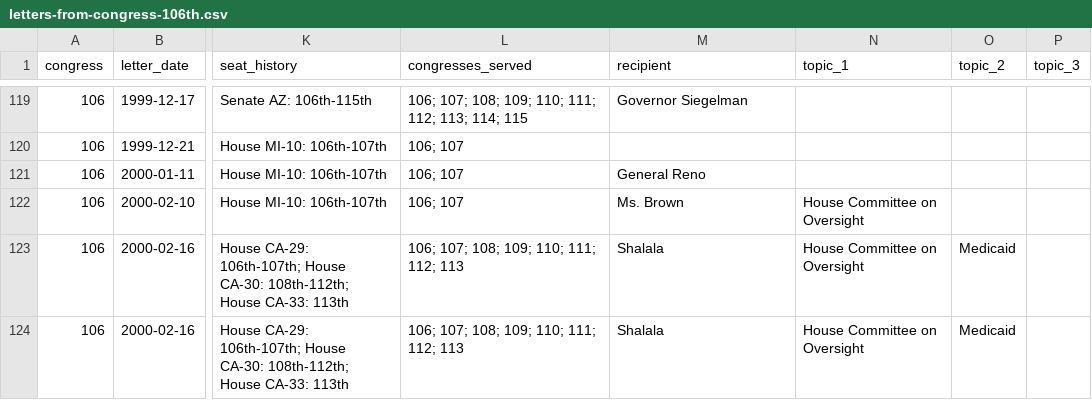
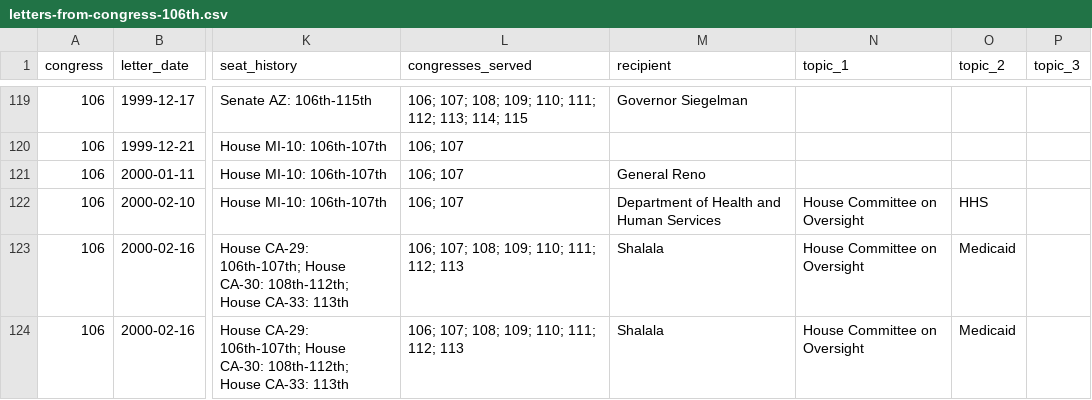
Before and after one commit to internetarchivecanada/Explorer-Congressional-Letters-106, a CSV file: data/letters-from-congress-106th.csv, drawn as a sheet; only a part is shown, gaps mark what is left out; the diff names each change by its address in the sheet, - before the commit and + after, or states it on an @@ line.

```diff
--- a/data/letters-from-congress-106th.csv
+++ b/data/letters-from-congress-106th.csv
-M122 (recipient): Ms. Brown
+M122 (recipient): Department of Health and Human Services
-O122 (topic_2): (empty)
+O122 (topic_2): HHS
```
Also changed, not shown: 21 other files.
